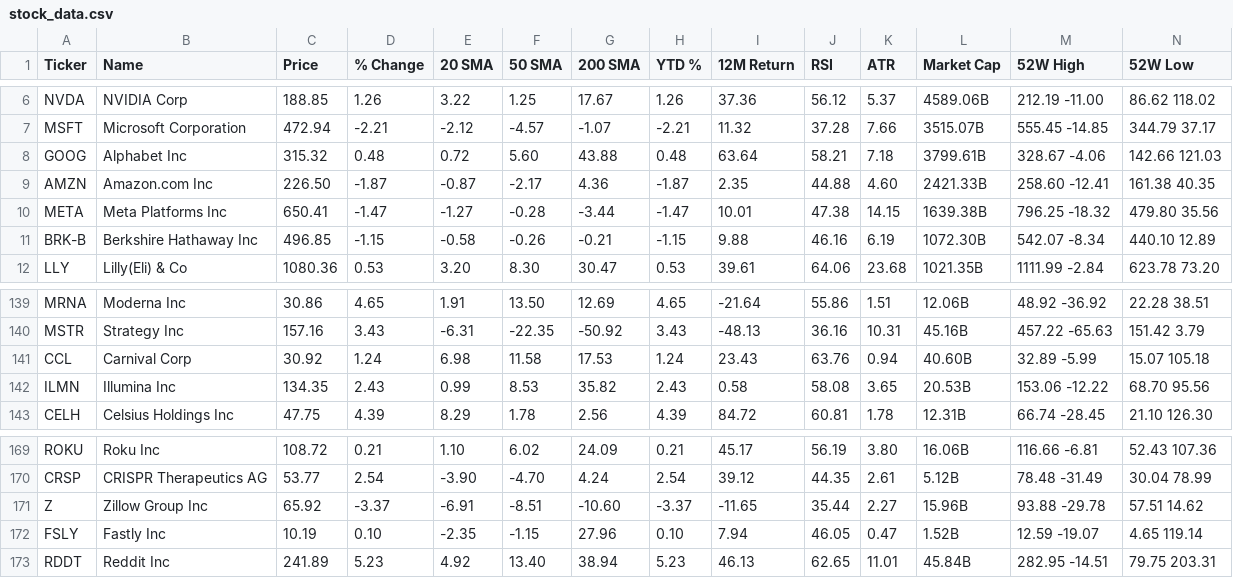
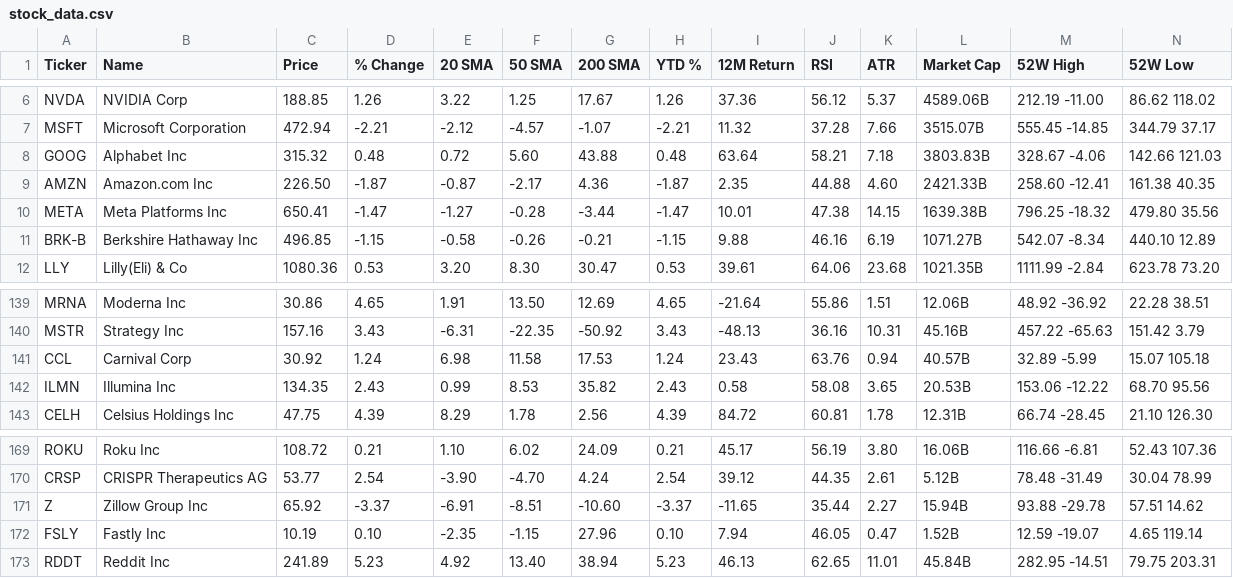
Before and after one commit to a40856/my-web, a CSV file: data1/stock_data.csv, drawn as a sheet; only a part is shown, gaps mark what is left out.

```diff
--- a/data1/stock_data.csv
+++ b/data1/stock_data.csv
@@ -7,6 +7,6 @@ NVDA,NVIDIA Corp,188.85,1.26,3.22,1.25,17.67,1.26,37.36,56.12,5.37,4589.06B,212.
 MSFT,Microsoft Corporation,472.94,-2.21,-2.12,-4.57,-1.07,-2.21,11.32,37.28,7.66,3515.07B,555.45 -14.85,344.79 37.17
-GOOG,Alphabet Inc,315.32,0.48,0.72,5.60,43.88,0.48,63.64,58.21,7.18,3799.61B,328.67 -4.06,142.66 121.03
+GOOG,Alphabet Inc,315.32,0.48,0.72,5.60,43.88,0.48,63.64,58.21,7.18,3803.83B,328.67 -4.06,142.66 121.03
 AMZN,Amazon.com Inc,226.50,-1.87,-0.87,-2.17,4.36,-1.87,2.35,44.88,4.60,2421.33B,258.60 -12.41,161.38 40.35
 META,Meta Platforms Inc,650.41,-1.47,-1.27,-0.28,-3.44,-1.47,10.01,47.38,14.15,1639.38B,796.25 -18.32,479.80 35.56
-BRK-B,Berkshire Hathaway Inc,496.85,-1.15,-0.58,-0.26,-0.21,-1.15,9.88,46.16,6.19,1072.30B,542.07 -8.34,440.10 12.89
+BRK-B,Berkshire Hathaway Inc,496.85,-1.15,-0.58,-0.26,-0.21,-1.15,9.88,46.16,6.19,1071.27B,542.07 -8.34,440.10 12.89
 LLY,Lilly(Eli) & Co,1080.36,0.53,3.20,8.30,30.47,0.53,39.61,64.06,23.68,1021.35B,1111.99 -2.84,623.78 73.20
@@ -140,3 +140,3 @@ MRNA,Moderna Inc,30.86,4.65,1.91,13.50,12.69,4.65,-21.64,55.86,1.51,12.06B,48.92
 MSTR,Strategy Inc,157.16,3.43,-6.31,-22.35,-50.92,3.43,-48.13,36.16,10.31,45.16B,457.22 -65.63,151.42 3.79
-CCL,Carnival Corp,30.92,1.24,6.98,11.58,17.53,1.24,23.43,63.76,0.94,40.60B,32.89 -5.99,15.07 105.18
+CCL,Carnival Corp,30.92,1.24,6.98,11.58,17.53,1.24,23.43,63.76,0.94,40.57B,32.89 -5.99,15.07 105.18
 ILMN,Illumina Inc,134.35,2.43,0.99,8.53,35.82,2.43,0.58,58.08,3.65,20.53B,153.06 -12.22,68.70 95.56
@@ -170,3 +170,3 @@ ROKU,Roku Inc,108.72,0.21,1.10,6.02,24.09,0.21,45.17,56.19,3.80,16.06B,116.66 -6
 CRSP,CRISPR Therapeutics AG,53.77,2.54,-3.90,-4.70,4.24,2.54,39.12,44.35,2.61,5.12B,78.48 -31.49,30.04 78.99
-Z,Zillow Group Inc,65.92,-3.37,-6.91,-8.51,-10.60,-3.37,-11.65,35.44,2.27,15.96B,93.88 -29.78,57.51 14.62
+Z,Zillow Group Inc,65.92,-3.37,-6.91,-8.51,-10.60,-3.37,-11.65,35.44,2.27,15.94B,93.88 -29.78,57.51 14.62
 FSLY,Fastly Inc,10.19,0.10,-2.35,-1.15,27.96,0.10,7.94,46.05,0.47,1.52B,12.59 -19.07,4.65 119.14
```
Also changed, not shown: 4 other files.
